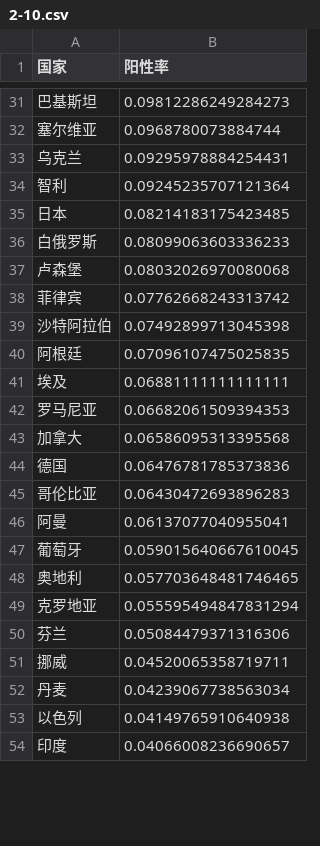
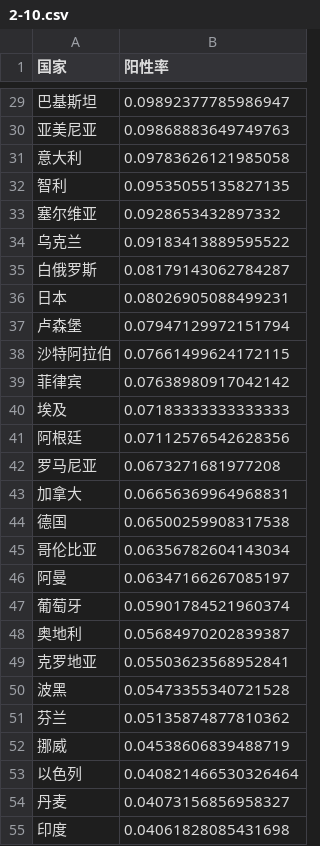
Before and after one commit to xkKevin/VisCOVID, a CSV file: main/static/export/2-10.csv, drawn as a sheet; only a part is shown, gaps mark what is left out; the diff covers the shown part only.

```diff
--- a/main/static/export/2-10.csv
+++ b/main/static/export/2-10.csv
@@ -31,24 +29,27 @@
-巴基斯坦,0.09812286249284273
-塞尔维亚,0.0968780073884744
-乌克兰,0.09295978884254431
-智利,0.09245235707121364
-日本,0.08214183175423485
-白俄罗斯,0.08099063603336233
-卢森堡,0.08032026970080068
-菲律宾,0.07762668243313742
-沙特阿拉伯,0.07492899713045398
-阿根廷,0.07096107475025835
-埃及,0.06881111111111111
-罗马尼亚,0.06682061509394353
-加拿大,0.06586095313395568
-德国,0.06476781785373836
-哥伦比亚,0.06430472693896283
-阿曼,0.06137077040955041
-葡萄牙,0.059015640667610045
-奥地利,0.057703648481746465
-克罗地亚,0.055595494847831294
-芬兰,0.05084479371316306
-挪威,0.04520065358719711
-丹麦,0.04239067738563034
-以色列,0.04149765910640938
-印度,0.04066008236690657
+巴基斯坦,0.09892377785986947
+亚美尼亚,0.09868883649749763
+意大利,0.09783626121985058
+智利,0.09535055135827135
+塞尔维亚,0.0928653432897332
+乌克兰,0.09183413889595522
+白俄罗斯,0.08179143062784287
+日本,0.08026905088499231
+卢森堡,0.07947129972151794
+沙特阿拉伯,0.07661499624172115
+菲律宾,0.07638980917042142
+埃及,0.07183333333333333
+阿根廷,0.07112576542628356
+罗马尼亚,0.0673271681977208
+加拿大,0.06656369964968831
+德国,0.06500259908317538
+哥伦比亚,0.06356782604143034
+阿曼,0.06347166267085197
+葡萄牙,0.05901784521960374
+奥地利,0.05684970202839387
+克罗地亚,0.05503623568952841
+波黑,0.05473355340721528
+芬兰,0.05135874877810362
+挪威,0.04538606839488719
+以色列,0.040821466530326464
+丹麦,0.04073156856958327
+印度,0.04061828085431698
```
Also changed, not shown: 8 added rows, 8 removed rows and 38 edited cells elsewhere in this file, main/static/export/2-14.csv, main/static/export/2-15.csv, 20 other files.
